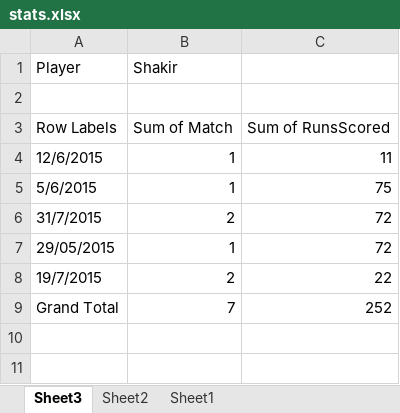
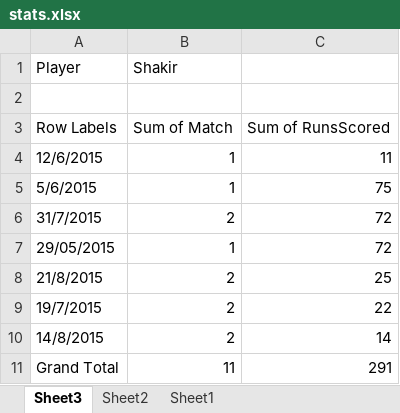
Before and after one commit to kaleemnet/pakcricketjo, an Excel workbook: stats/stats.xlsx, sheet Sheet3, drawn as a sheet; values as stored, in another font and other column widths than the file's, no borders; addresses are those after the commit; the diff names each change by its address in the sheet, - before the commit and + after, or states it on an @@ line.

```diff
--- a/stats/stats.xlsx (sheet Sheet3)
+++ b/stats/stats.xlsx (sheet Sheet3)
+row 8: 21/8/2015 | 2 | 25
+row 10: 14/8/2015 | 2 | 14
-B11 (Shakir): 7
+B11 (Shakir): 11
-C11: 252
+C11: 291
```
Also changed, not shown: sheet Sheet2, sheet Sheet1, 3 other files.
